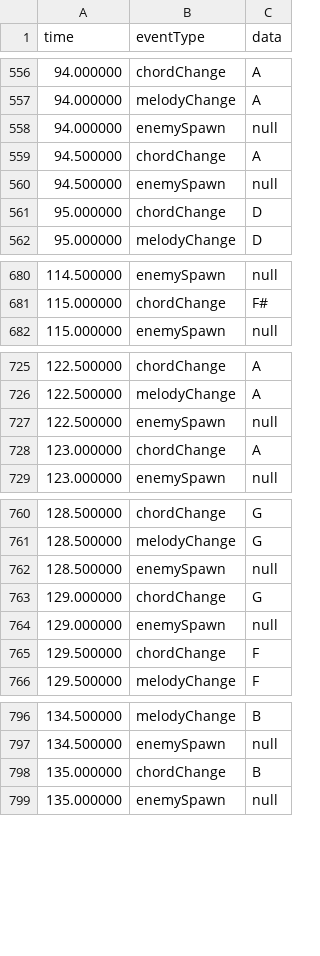
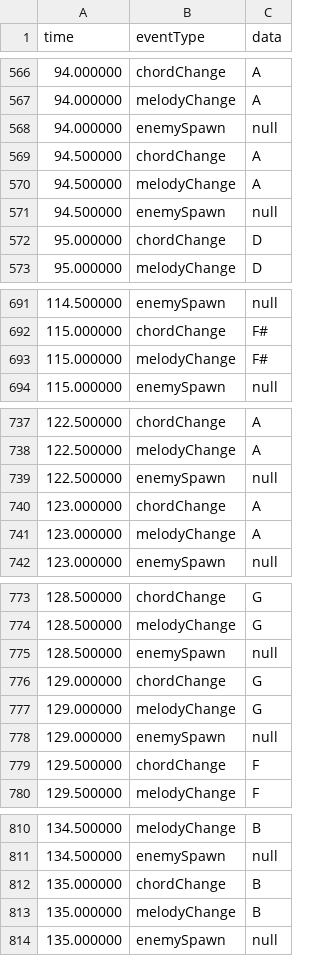
Before and after one commit to ivanmoria/ivanmoria.github.io, a CSV file: media/joguin/um_layers.csv, drawn as a sheet; only a part is shown, gaps mark what is left out; the diff covers the shown part only; the diff names each change by its address in the sheet, - before the commit and + after, or states it on an @@ line.

```diff
--- a/media/joguin/um_layers.csv
+++ b/media/joguin/um_layers.csv
+row 570: 94.500000 | melodyChange | A
+row 693: 115.000000 | melodyChange | F#
+row 741: 123.000000 | melodyChange | A
+row 777: 129.000000 | melodyChange | G
+row 813: 135.000000 | melodyChange | B
```
Also changed, not shown: 15 added rows elsewhere in this file, 1 other file.
